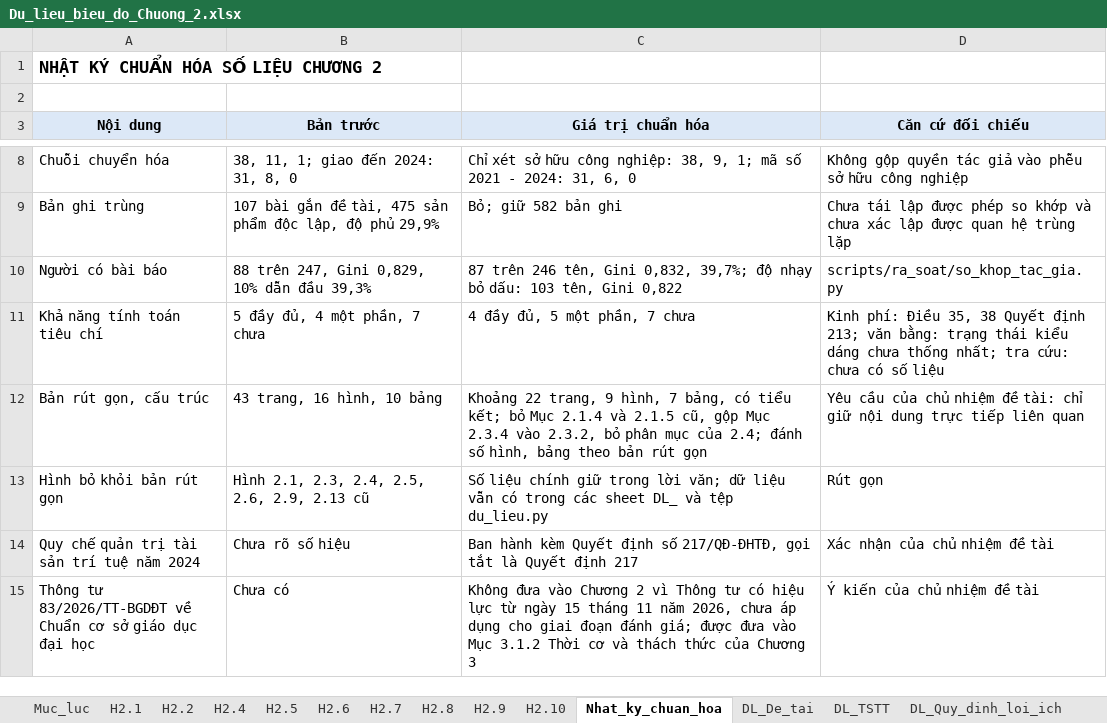
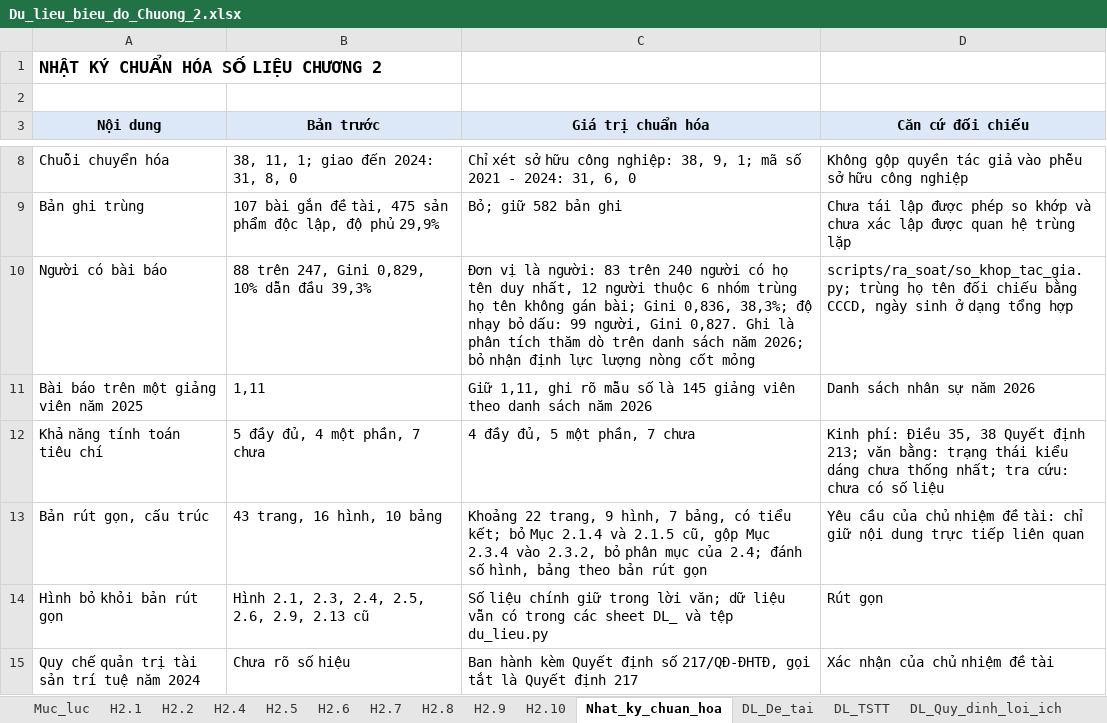
Before and after one commit to NGUYENUYEN97/detaicoso, an Excel workbook: Ban_cuoi/Ban_chinh_sua_02-10-2026/Du_lieu_bieu_do_Chuong_2.xlsx, sheet Nhat_ky_chuan_hoa, drawn as a sheet; only a part is shown, gaps mark what is left out; the shorter side is filled out with more unchanged rows; values as stored, in another font and other column widths than the file's, no borders; the diff names each change by its address in the sheet, - before the commit and + after, or states it on an @@ line.

```diff
--- a/Ban_cuoi/Ban_chinh_sua_02-10-2026/Du_lieu_bieu_do_Chuong_2.xlsx (sheet Nhat_ky_chuan_hoa)
+++ b/Ban_cuoi/Ban_chinh_sua_02-10-2026/Du_lieu_bieu_do_Chuong_2.xlsx (sheet Nhat_ky_chuan_hoa)
-C10 (Giá trị chuẩn hóa): 87 trên 246 tên, Gini 0,832, 39,7%; độ nhạy bỏ dấu: 103 tên, Gini 0,822
+C10 (Giá trị chuẩn hóa): Đơn vị là người: 83 trên 240 người có họ tên duy nhất, 12 người thuộc 6 nhóm trùng họ tên không gán bài; Gini 0,836, 38,3%; độ nhạy bỏ dấu: 99 người, Gini 0,827. Ghi là phân tích thăm dò trên danh sách năm 2026; bỏ nhận định lực lượng nòng cốt mỏng
-D10 (Căn cứ đối chiếu): scripts/ra_soat/so_khop_tac_gia.py
+D10 (Căn cứ đối chiếu): scripts/ra_soat/so_khop_tac_gia.py; trùng họ tên đối chiếu bằng CCCD, ngày sinh ở dạng tổng hợp
+row 11: Bài báo trên một giảng viên năm 2025 | 1,11 | Giữ 1,11, ghi rõ mẫu số là 145 giảng viên theo danh sách năm 2026 | Danh sách nhân sự năm 2026
```
Also changed, not shown: 22 other files.
